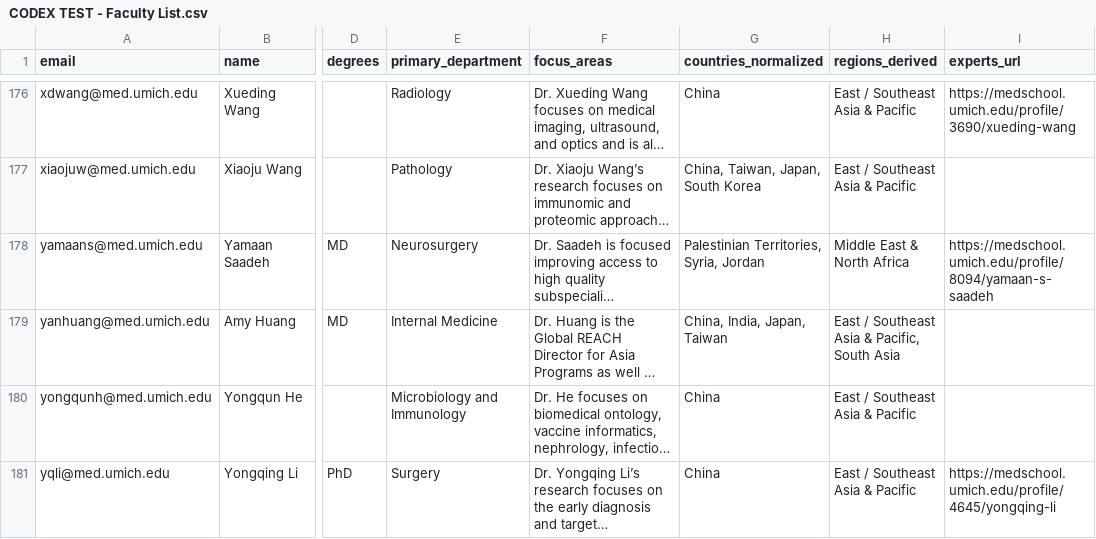
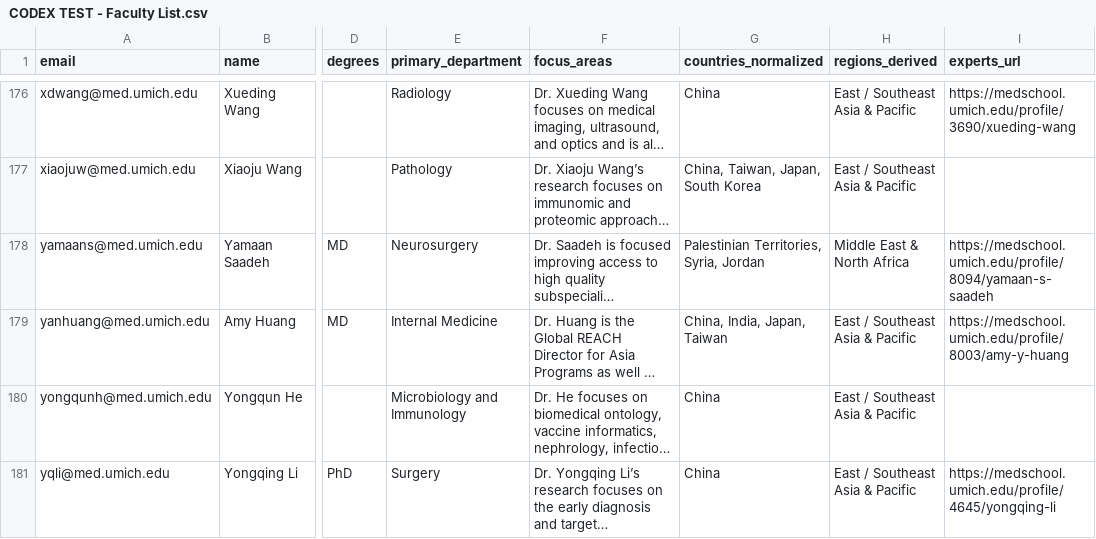
Before and after one commit to crmccool/codex-test, a CSV file: CODEX TEST - Faculty List.csv, drawn as a sheet; only a part is shown, gaps mark what is left out; long unchanged cells end in …; the diff names each change by its address in the sheet, - before the commit and + after, or states it on an @@ line.

Commit message:
Publish Faculty Network profiles [9ea9d003-9e4f-4af6-abce-9739c0d1348e]

```diff
--- a/CODEX TEST - Faculty List.csv
+++ b/CODEX TEST - Faculty List.csv
-H179 (regions_derived): East / Southeast Asia & Pacific, South Asia
+H179 (regions_derived): East / Southeast Asia & Pacific
-I179 (experts_url): (empty)
+I179 (experts_url): https://medschool.umich.edu/profile/8003/amy-y-huang
```
